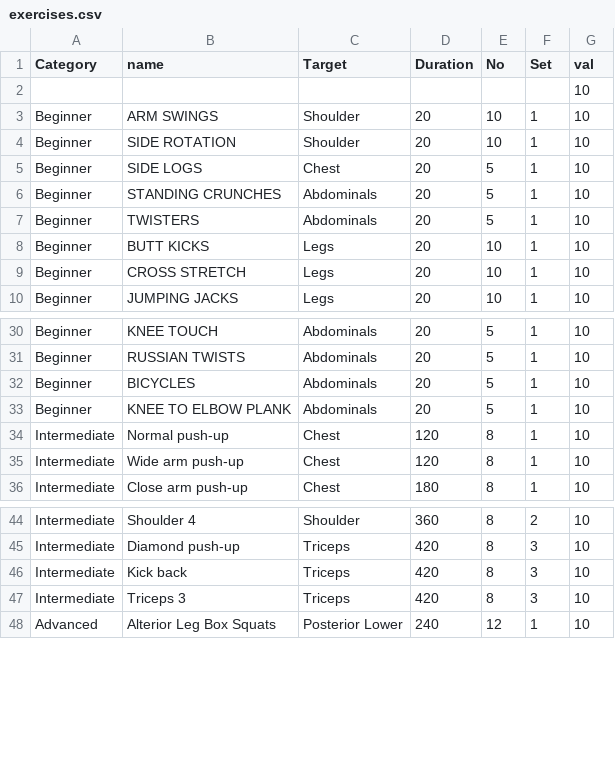
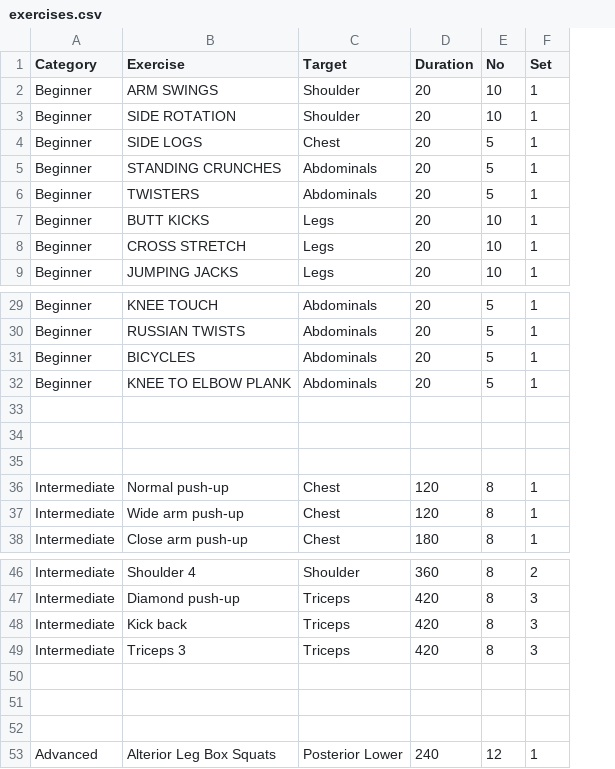
Before and after one commit to Sushanta-Das/Fitness_App, a CSV file: backend/exercises.csv, drawn as a sheet; only a part is shown, gaps mark what is left out; removed rows and columns are numbered as before the commit, all else as after; the diff names each change by its address in the sheet, - before the commit and + after, or states it on an @@ line.

Commit message:
Exercise according to level

```diff
--- a/backend/exercises.csv
+++ b/backend/exercises.csv
-column G (val), rows 3-10: all 10; rows 30-36: all 10; rows 44-48: all 10
-B1: name
+B1: Exercise
-row 2:  |  |  |  |  |  | 10
+row 33: (empty)
+row 34: (empty)
+row 35: (empty)
+row 50: (empty)
+row 51: (empty)
+row 52: (empty)
```
